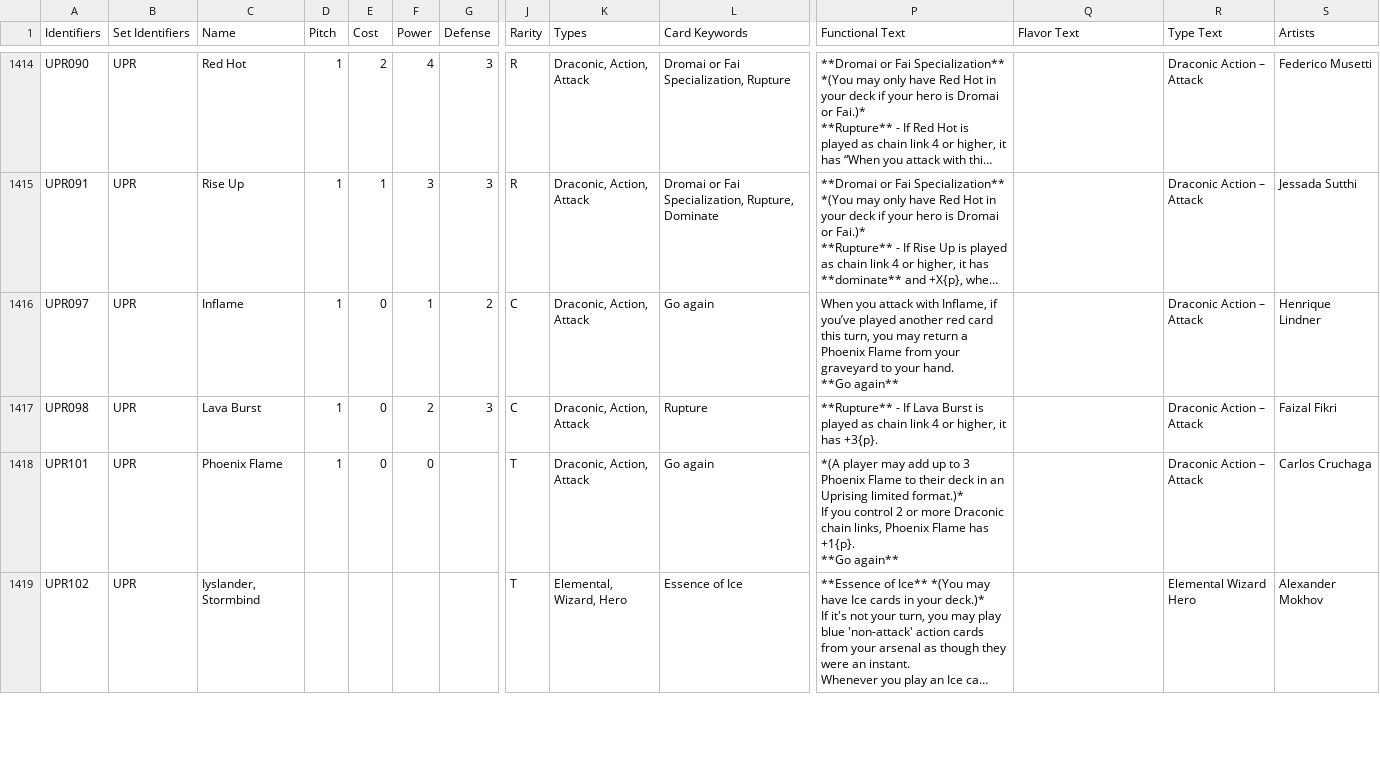
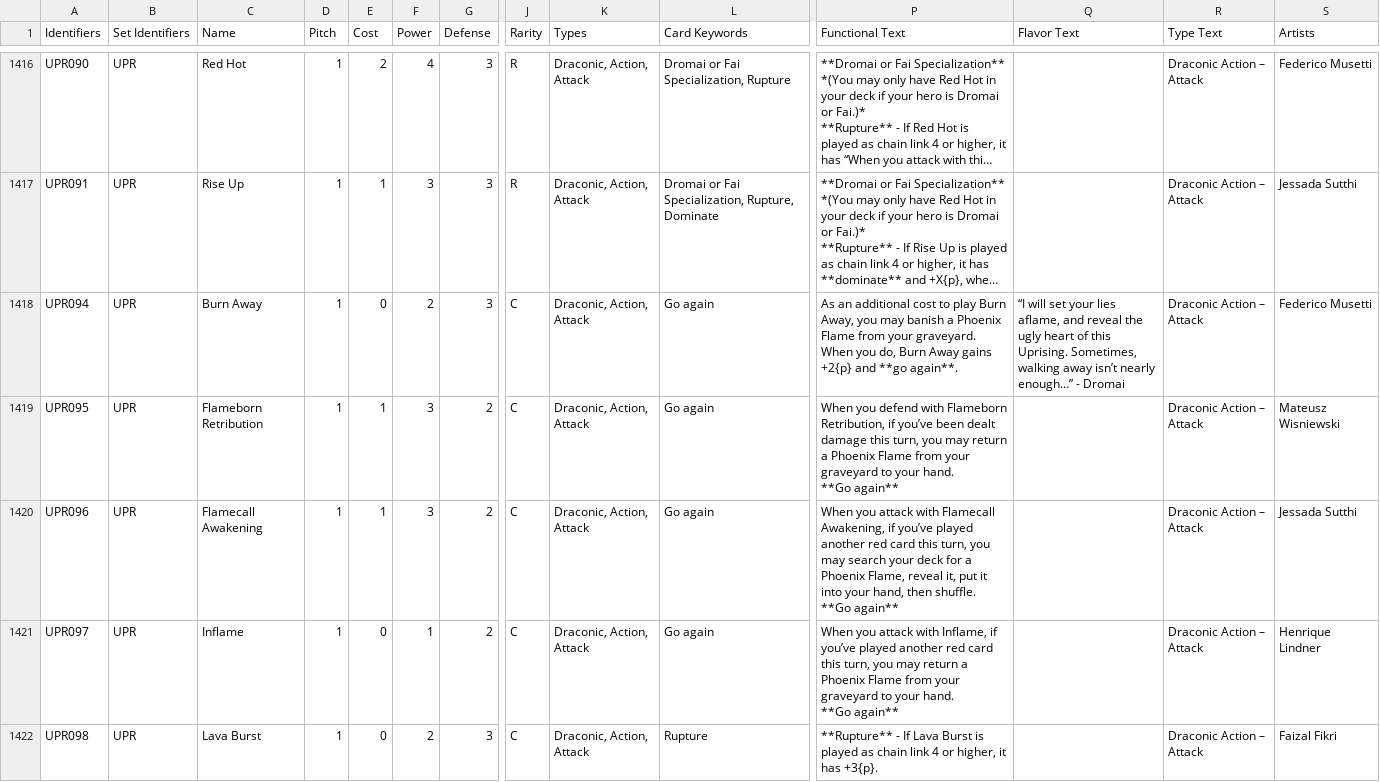
Before and after one commit to the-fab-cube/flesh-and-blood-cards, a CSV file: csvs/card.csv, drawn as a sheet; only a part is shown, gaps mark what is left out; the shorter side is filled out with more unchanged rows; long unchanged cells end in …; rows hold the shown columns only; ↵ is a line break in a cell; the diff covers the shown part only; the diff names each change by its address in the sheet, - before the commit and + after, or states it on an @@ line.

Commit message:
Add card info for UPR014, UPR094, UPR095, UPR096, and UPR100

```diff
--- a/csvs/card.csv
+++ b/csvs/card.csv
+row 1418: UPR094 | UPR | Burn Away | 1 | 0 | 2 | 3 | C | Draconic, Action, Attack | Go again | As an additional cost to play Burn Away, you may banish a Phoenix Flame from your graveyard. When you do, Burn Away gains +2{p} and **go again**. | “I will set your lies aflame, and reveal the ugly heart of this Uprising. Sometimes, walking away isn’t nearly enough…” - Dromai | Draconic Action – Attack | Federico Musetti
+row 1419: UPR095 | UPR | Flameborn Retribution | 1 | 1 | 3 | 2 | C | Draconic, Action, Attack | Go again | When you defend with Flameborn Retribution, if you’ve been dealt damage this turn, you may return a Phoenix Flame from your graveyard to your hand. ↵ **Go again** |  | Draconic Action – Attack | Mateusz Wisniewski
+row 1420: UPR096 | UPR | Flamecall Awakening | 1 | 1 | 3 | 2 | C | Draconic, Action, Attack | Go again | When you attack with Flamecall Awakening, if you’ve played another red card this turn, you may search your deck for a Phoenix Flame, reveal it, put it into your hand, then shuffle. ↵ **Go again** |  | Draconic Action – Attack | Jessada Sutthi
```
Also changed, not shown: 3 added rows elsewhere in this file, 2 other files.
